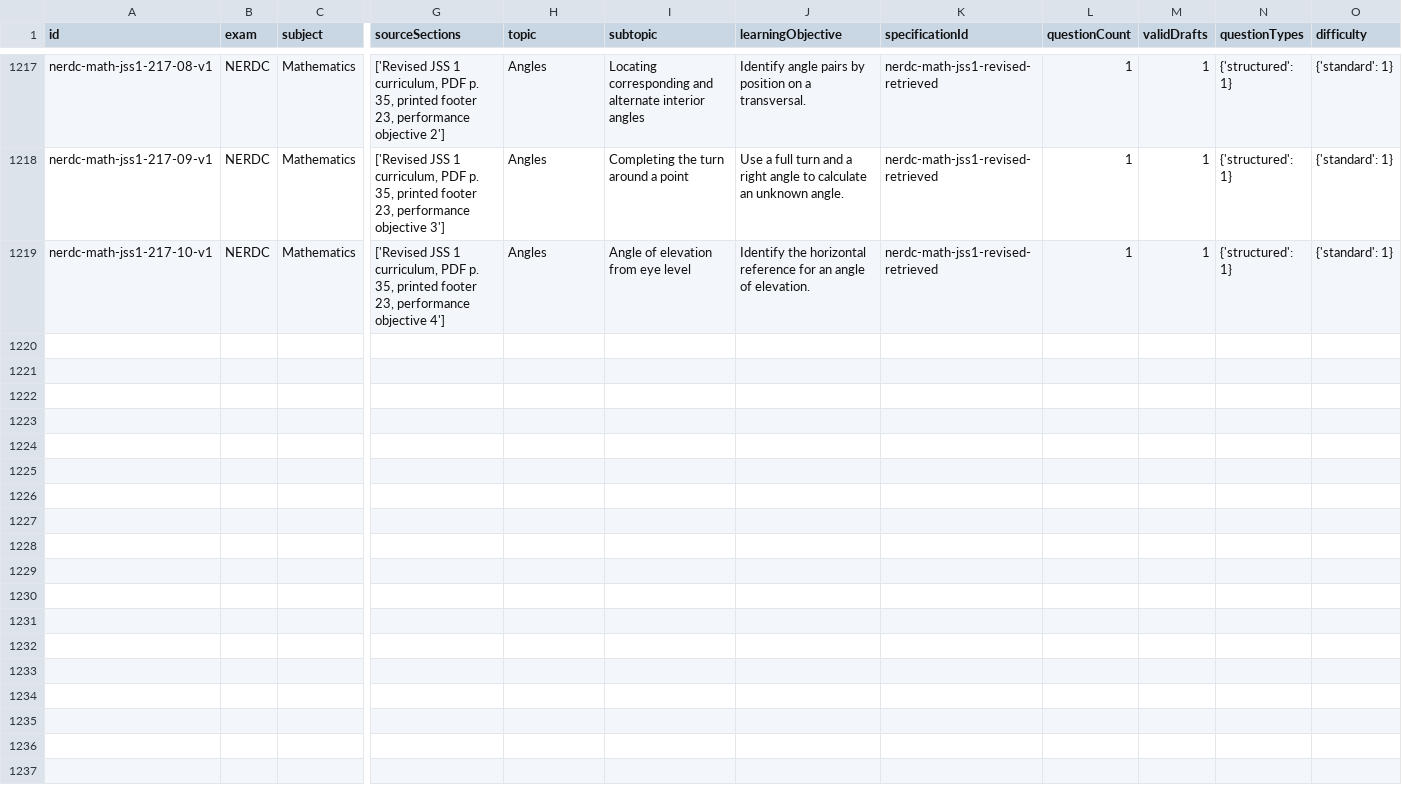
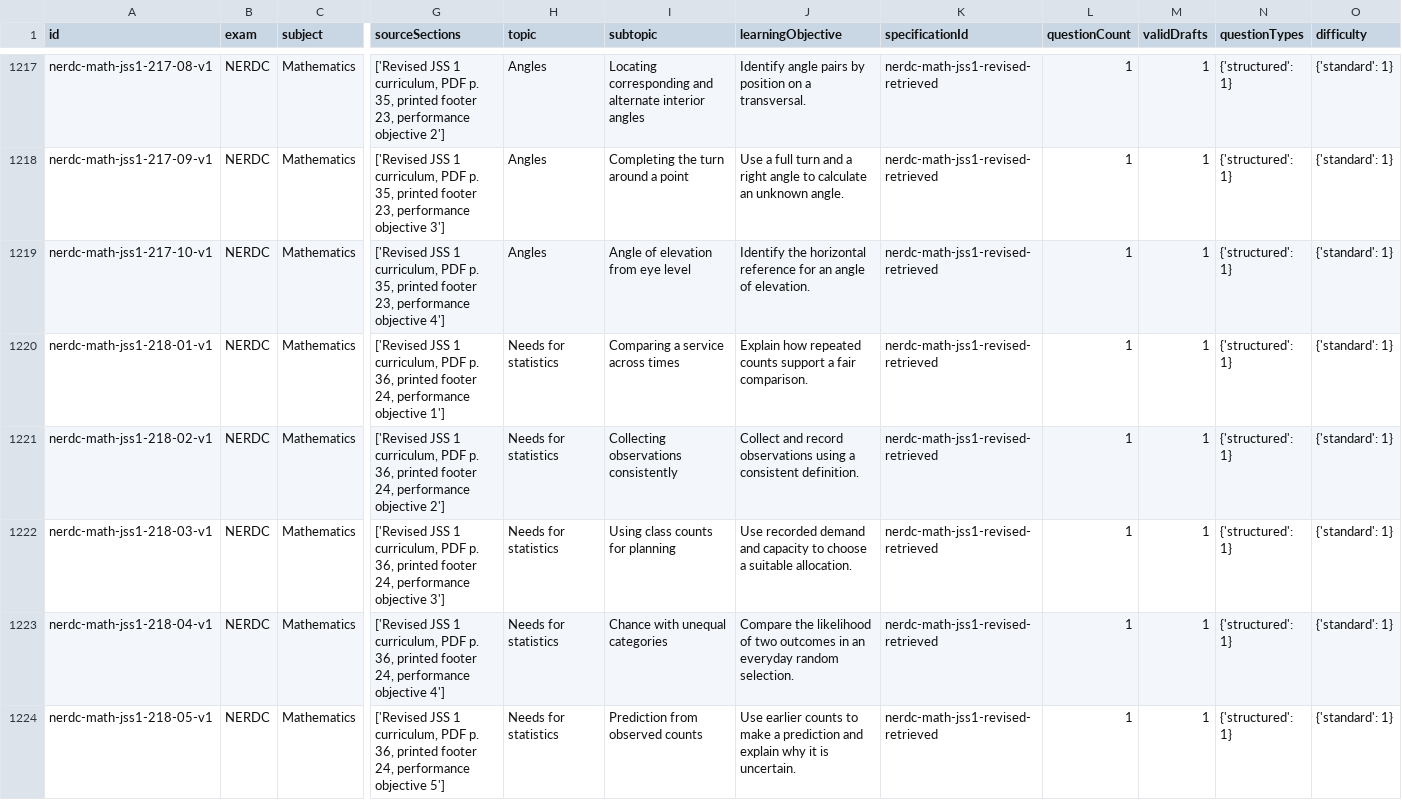
Before and after one commit to Ndobal/ndovera, a CSV file: question-data/audits/syllabus-coverage.csv, drawn as a sheet; only a part is shown, gaps mark what is left out; rows hold the shown columns only; the diff covers the shown part only; the diff names each change by its address in the sheet, - before the commit and + after, or states it on an @@ line.

Commit message:
Add batch 218: JSS 1 everyday statistics and median

```diff
--- a/question-data/audits/syllabus-coverage.csv
+++ b/question-data/audits/syllabus-coverage.csv
+row 1220: nerdc-math-jss1-218-01-v1 | NERDC | Mathematics | ['Revised JSS 1 curriculum, PDF p. 36, printed footer 24, performance objective 1'] | Needs for statistics | Comparing a service across times | Explain how repeated counts support a fair comparison. | nerdc-math-jss1-revised-retrieved | 1 | 1 | {'structured': 1} | {'standard': 1}
+row 1221: nerdc-math-jss1-218-02-v1 | NERDC | Mathematics | ['Revised JSS 1 curriculum, PDF p. 36, printed footer 24, performance objective 2'] | Needs for statistics | Collecting observations consistently | Collect and record observations using a consistent definition. | nerdc-math-jss1-revised-retrieved | 1 | 1 | {'structured': 1} | {'standard': 1}
+row 1222: nerdc-math-jss1-218-03-v1 | NERDC | Mathematics | ['Revised JSS 1 curriculum, PDF p. 36, printed footer 24, performance objective 3'] | Needs for statistics | Using class counts for planning | Use recorded demand and capacity to choose a suitable allocation. | nerdc-math-jss1-revised-retrieved | 1 | 1 | {'structured': 1} | {'standard': 1}
+row 1223: nerdc-math-jss1-218-04-v1 | NERDC | Mathematics | ['Revised JSS 1 curriculum, PDF p. 36, printed footer 24, performance objective 4'] | Needs for statistics | Chance with unequal categories | Compare the likelihood of two outcomes in an everyday random selection. | nerdc-math-jss1-revised-retrieved | 1 | 1 | {'structured': 1} | {'standard': 1}
+row 1224: nerdc-math-jss1-218-05-v1 | NERDC | Mathematics | ['Revised JSS 1 curriculum, PDF p. 36, printed footer 24, performance objective 5'] | Needs for statistics | Prediction from observed counts | Use earlier counts to make a prediction and explain why it is uncertain. | nerdc-math-jss1-revised-retrieved | 1 | 1 | {'structured': 1} | {'standard': 1}
```
Also changed, not shown: 4 added rows elsewhere in this file, question-data/audits/completion-dashboard.csv, 7 other files.
